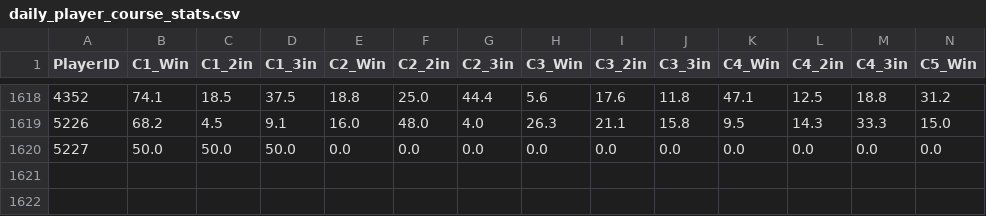
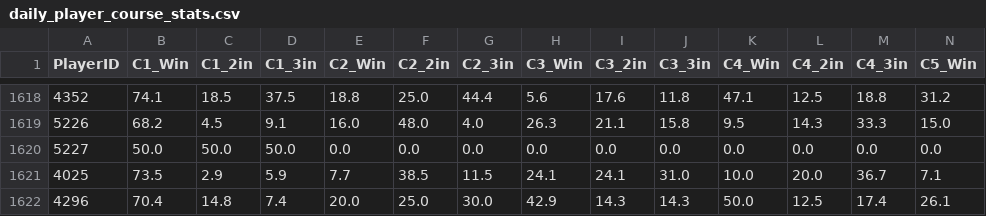
Before and after one commit to kids-masaru/Play, a CSV file: dashboard/public/daily_data/daily_player_course_stats.csv, drawn as a sheet; only a part is shown, gaps mark what is left out; rows hold the shown columns only; the diff names each change by its address in the sheet, - before the commit and + after, or states it on an @@ line.

```diff
--- a/dashboard/public/daily_data/daily_player_course_stats.csv
+++ b/dashboard/public/daily_data/daily_player_course_stats.csv
+row 1621: 4025 | 73.5 | 2.9 | 5.9 | 7.7 | 38.5 | 11.5 | 24.1 | 24.1 | 31.0 | 10.0 | 20.0 | 36.7 | 7.1
+row 1622: 4296 | 70.4 | 14.8 | 7.4 | 20.0 | 25.0 | 30.0 | 42.9 | 14.3 | 14.3 | 50.0 | 12.5 | 17.4 | 26.1
```
Also changed, not shown: daily_data/daily_reflections.csv, dashboard/public/daily_data/daily_reflections.csv, 7 other files.
